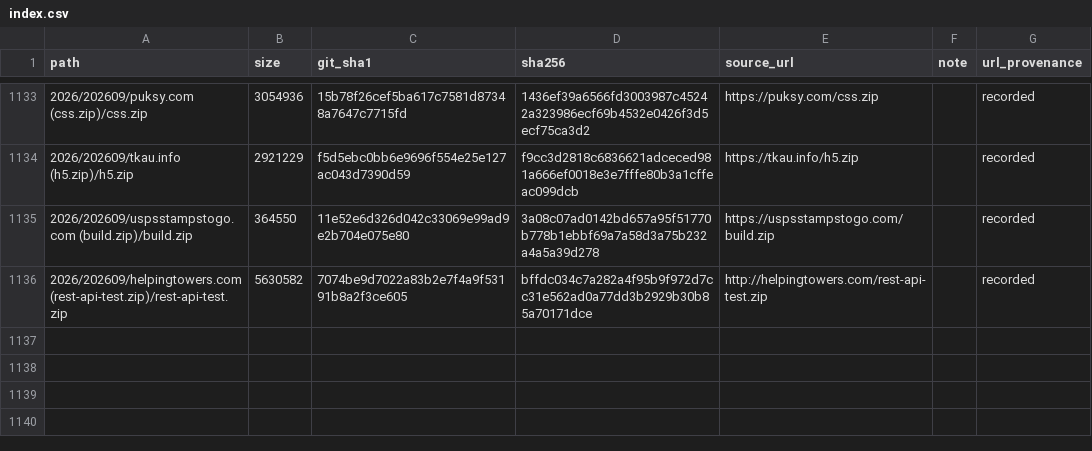
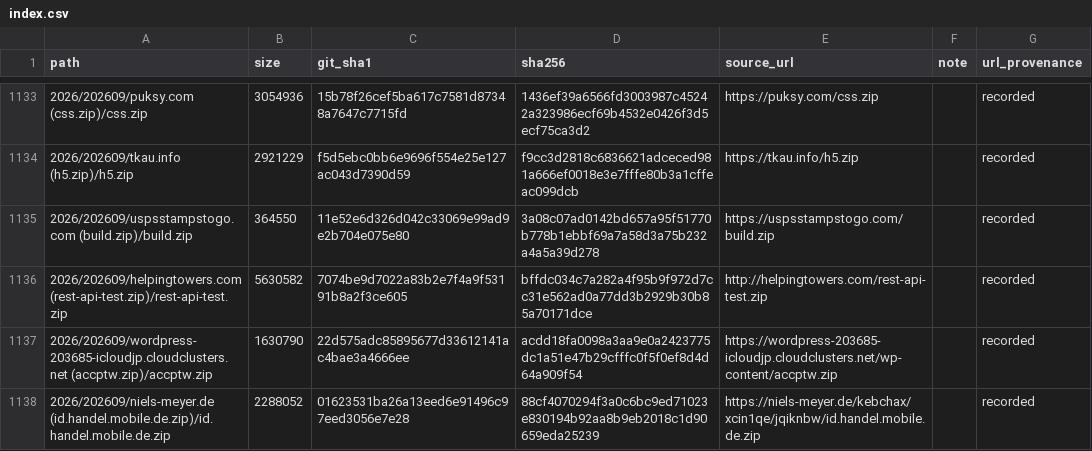
Before and after one commit to 0xDanielLopez/phishing_kits, a CSV file: index.csv, drawn as a sheet; only a part is shown, gaps mark what is left out.

```diff
--- a/index.csv
+++ b/index.csv
@@ -1136 +1136,3 @@ path,size,git_sha1,sha256,source_url,note,url_provenance
 2026/202609/helpingtowers.com (rest-api-test.zip)/rest-api-test.zip,5630582,7074be9d7022a83b2e7f4a9f53191b8a2f3ce605,bffdc034c7a282a4f95b9f972d7cc31e562ad0a77dd3b2929b30b85a70171dce,http://helpingtowers.com/rest-api-test.zip,,recorded
+2026/202609/wordpress-203685-icloudjp.cloudclusters.net (accptw.zip)/accptw.zip,1630790,22d575adc85895677d33612141ac4bae3a4666ee,acdd18fa0098a3aa9e0a2423775dc1a51e47b29cfffc0f5f0ef8d4d64a909f54,https://wordpress-203685-icloudjp.cloudclusters.net/wp-content/accptw.zip,,recorded
+2026/202609/niels-meyer.de (id.handel.mobile.de.zip)/id.handel.mobile.de.zip,2288052,01623531ba26a13eed6e91496c97eed3056e7e28,88cf4070294f3a0c6bc9ed71023e830194b92aa8b9eb2018c1d90659eda25239,https://niels-meyer.de/kebchax/xcin1qe/jqiknbw/id.handel.mobile.de.zip,,recorded
```
Also changed, not shown: 3 other files.
